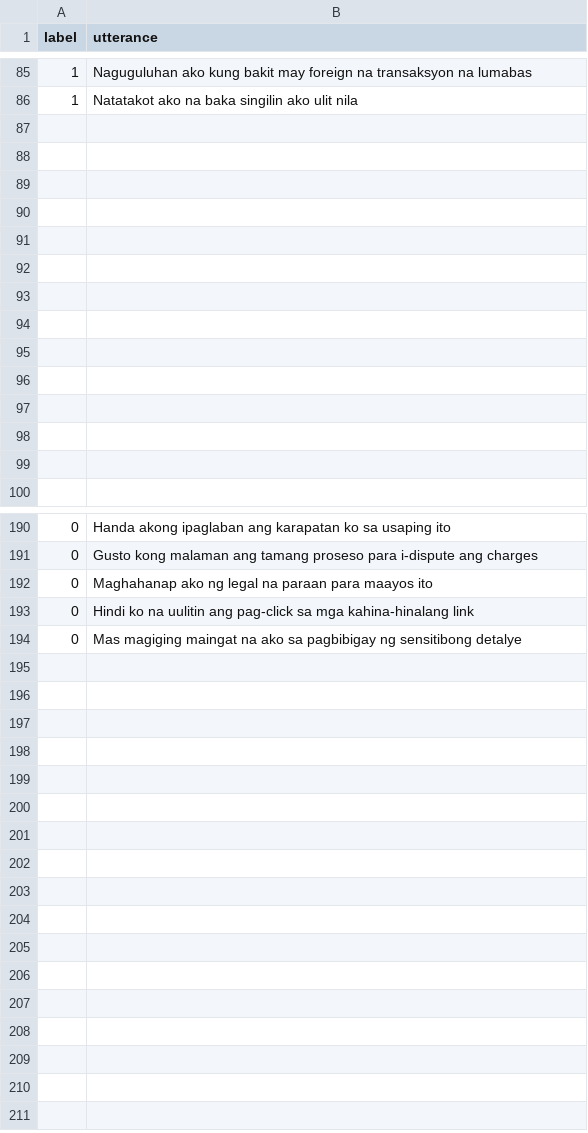
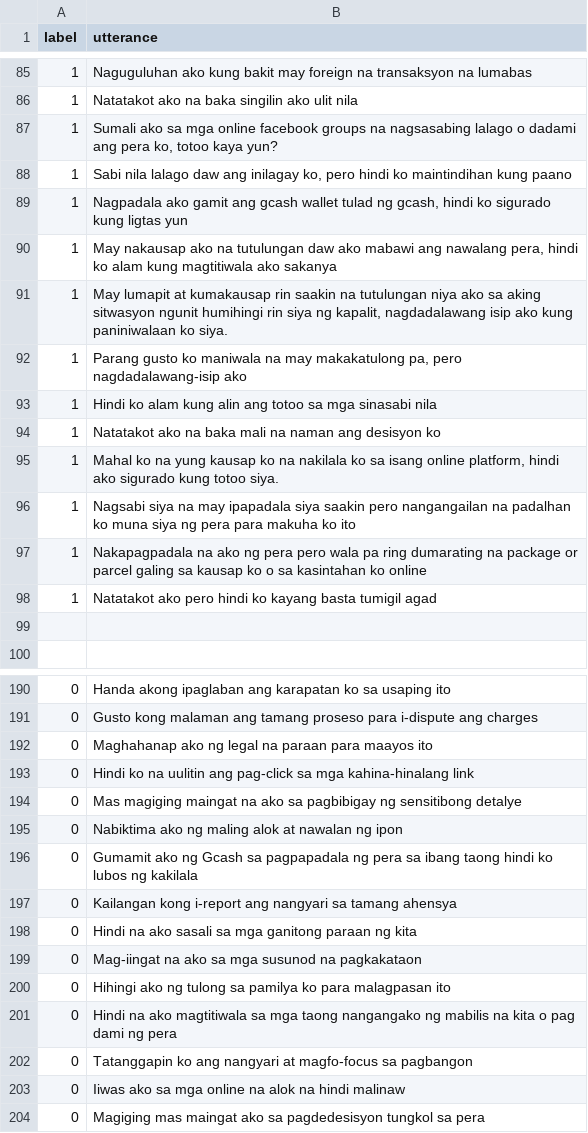
Before and after one commit to chatlola/ChatLola-Backend, a CSV file: models/confusion/Confusion Dataset.csv, drawn as a sheet; only a part is shown, gaps mark what is left out.

Commit message:
updated confusion detection model

```diff
--- a/models/confusion/Confusion Dataset.csv
+++ b/models/confusion/Confusion Dataset.csv
@@ -86,14 +86,14 @@ label,utterance
 1,Natatakot ako na baka singilin ako ulit nila
-,
-,
-,
-,
-,
-,
-,
-,
-,
-,
-,
-,
+1,"Sumali ako sa mga online facebook groups na nagsasabing lalago o dadami ang pera ko, totoo kaya yun?"
+1,"Sabi nila lalago daw ang inilagay ko, pero hindi ko maintindihan kung paano"
+1,"Nagpadala ako gamit ang gcash wallet tulad ng gcash, hindi ko sigurado kung ligtas yun"
+1,"May nakausap ako na tutulungan daw ako mabawi ang nawalang pera, hindi ko alam kung magtitiwala ako sakanya"
+1,"May lumapit at kumakausap rin saakin na tutulungan niya ako sa aking sitwasyon ngunit humihingi rin siya ng kapalit, nagdadalawang isip ako kung paniniwalaan ko siya."
+1,"Parang gusto ko maniwala na may makakatulong pa, pero nagdadalawang-isip ako"
+1,Hindi ko alam kung alin ang totoo sa mga sinasabi nila
+1,Natatakot ako na baka mali na naman ang desisyon ko
+1,"Mahal ko na yung kausap ko na nakilala ko sa isang online platform, hindi ako sigurado kung totoo siya."
+1,Nagsabi siya na may ipapadala siya saakin pero nangangailan na padalhan ko muna siya ng pera para makuha ko ito
+1,Nakapagpadala na ako ng pera pero wala pa ring dumarating na package or parcel galing sa kausap ko o sa kasintahan ko online
+1,Natatakot ako pero hindi ko kayang basta tumigil agad
 ,
@@ -194 +194,11 @@ label,utterance
 0,Mas magiging maingat na ako sa pagbibigay ng sensitibong detalye
+0,Nabiktima ako ng maling alok at nawalan ng ipon
+0,Gumamit ako ng Gcash sa pagpapadala ng pera sa ibang taong hindi ko lubos ng kakilala
+0,Kailangan kong i-report ang nangyari sa tamang ahensya
+0,Hindi na ako sasali sa mga ganitong paraan ng kita
+0,Mag-iingat na ako sa mga susunod na pagkakataon
+0,Hihingi ako ng tulong sa pamilya ko para malagpasan ito
+0,Hindi na ako magtitiwala sa mga taong nangangako ng mabilis na kita o pag dami ng pera
+0,Tatanggapin ko ang nangyari at magfo-focus sa pagbangon
+0,Iiwas ako sa mga online na alok na hindi malinaw
+0,Magiging mas maingat ako sa pagdedesisyon tungkol sa pera
```
Also changed, not shown: 3 other files.
